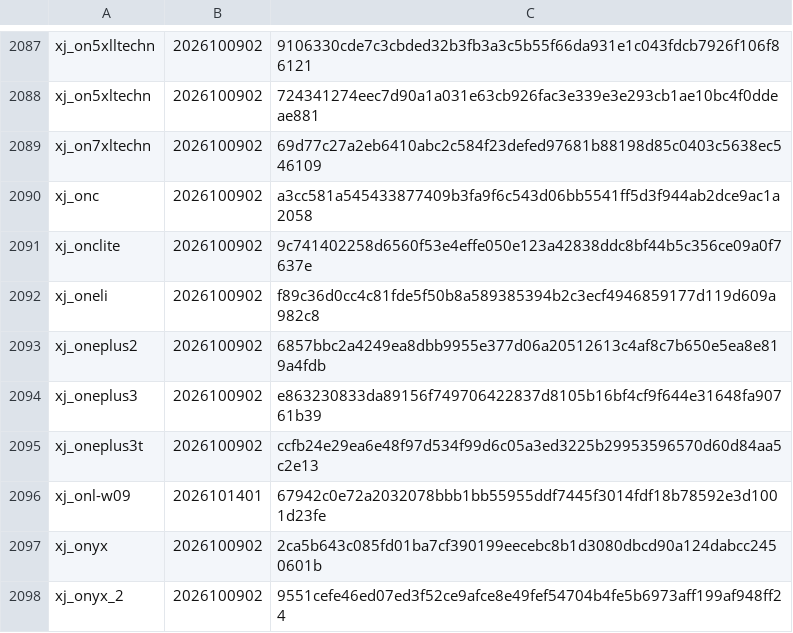
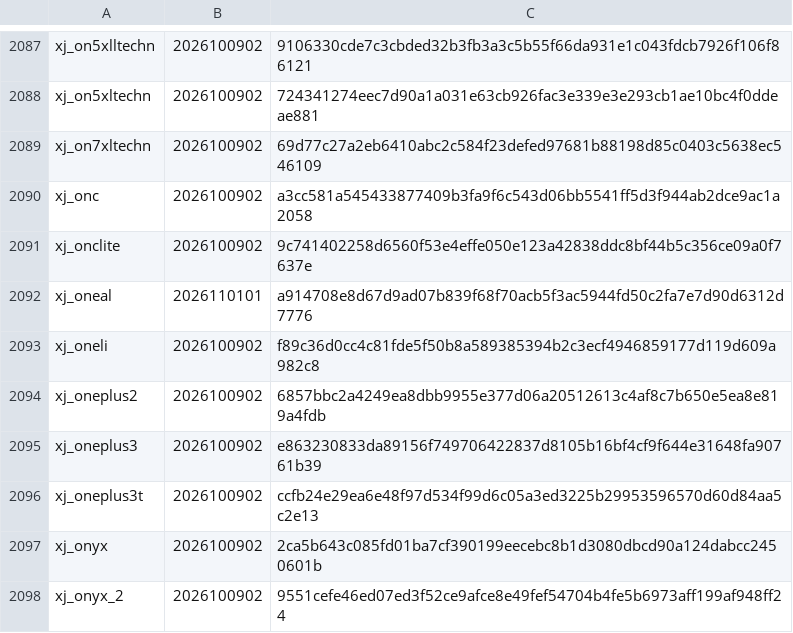
Before and after one commit to L0NE-6/Magisk-DeviceSpoofer, a TSV file: update/versions.tsv, drawn as a sheet; only a part is shown, gaps mark what is left out.

```diff
--- a/update/versions.tsv
+++ b/update/versions.tsv
@@ -2091,2 +2091,3 @@ xj_onc	2026100902	a3cc581a545433877409b3fa9f6c543d06bb5541ff5d3f944ab2dce9ac1a20
 xj_onclite	2026100902	9c741402258d6560f53e4effe050e123a42838ddc8bf44b5c356ce09a0f7637e
+xj_oneal	2026110101	a914708e8d67d9ad07b839f68f70acb5f3ac5944fd50c2fa7e7d90d6312d7776
 xj_oneli	2026100902	f89c36d0cc4c81fde5f50b8a589385394b2c3ecf4946859177d119d609a982c8
@@ -2095,3 +2096,2 @@ xj_oneplus3	2026100902	e863230833da89156f749706422837d8105b16bf4cf9f644e31648fa9
 xj_oneplus3t	2026100902	ccfb24e29ea6e48f97d534f99d6c05a3ed3225b29953596570d60d84aa5c2e13
-xj_onl-w09	2026101401	67942c0e72a2032078bbb1bb55955ddf7445f3014fdf18b78592e3d1001d23fe
 xj_onyx	2026100902	2ca5b643c085fd01ba7cf390199eecebc8b1d3080dbcd90a124dabcc2450601b
```
Also changed, not shown: 5 other files.
